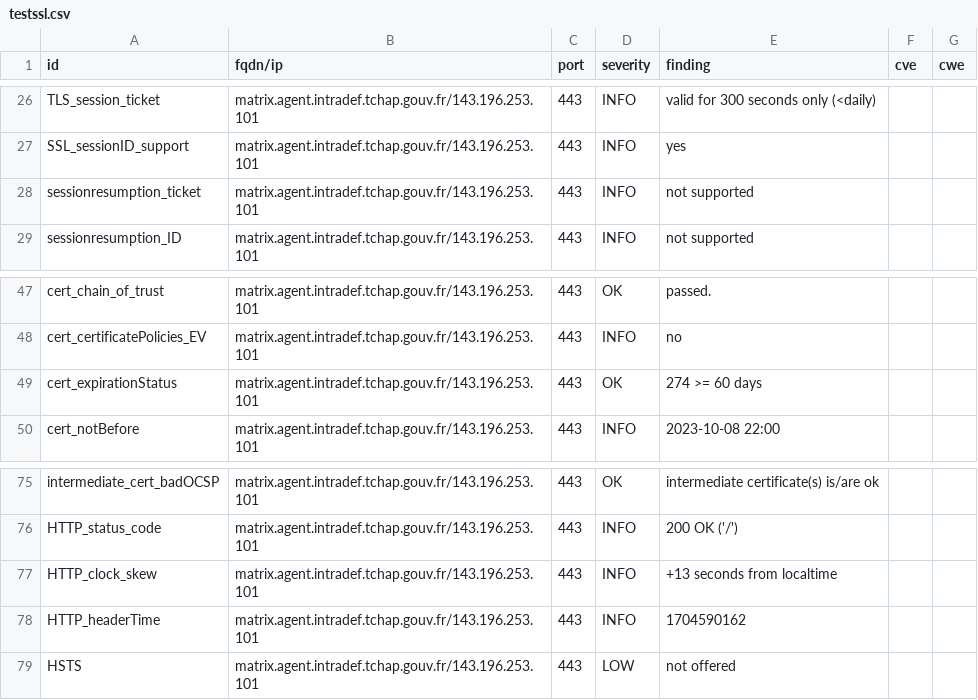
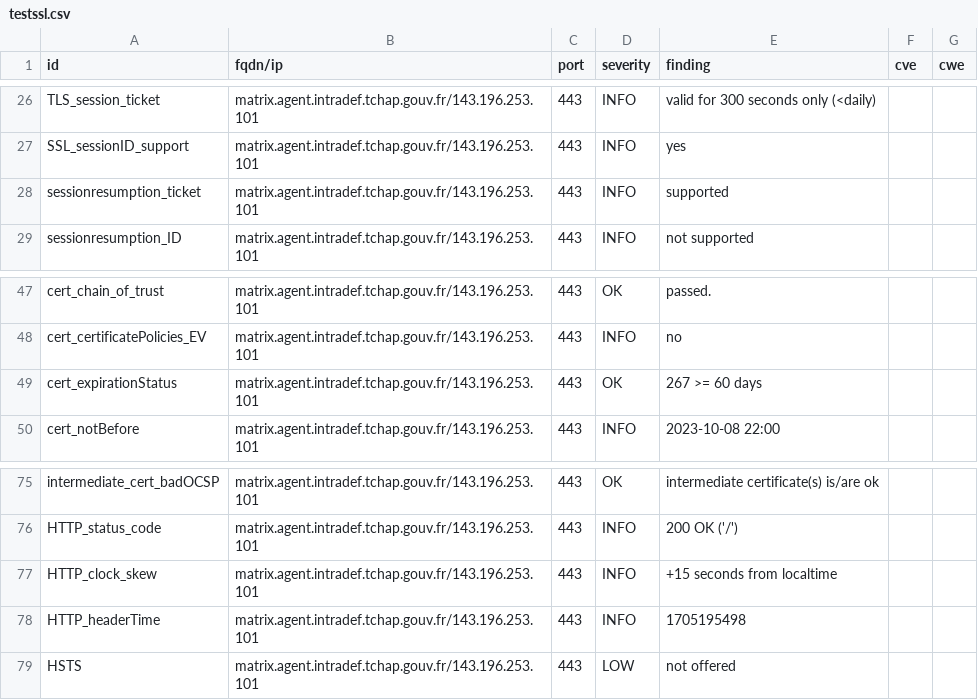
Before and after one commit to tchapgouv/dashlord, a CSV file: results/aHR0cHM6Ly9tYXRyaXguYWdlbnQuaW50cmFkZWYudGNoYXAuZ291di5mcg==/testssl.csv, drawn as a sheet; only a part is shown, gaps mark what is left out.

```diff
--- a/results/aHR0cHM6Ly9tYXRyaXguYWdlbnQuaW50cmFkZWYudGNoYXAuZ291di5mcg==/testssl.csv
+++ b/results/aHR0cHM6Ly9tYXRyaXguYWdlbnQuaW50cmFkZWYudGNoYXAuZ291di5mcg==/testssl.csv
@@ -27,3 +27,3 @@
 "SSL_sessionID_support","matrix.agent.intradef.tchap.gouv.fr/143.196.253.101","443","INFO","yes","",""
-"sessionresumption_ticket","matrix.agent.intradef.tchap.gouv.fr/143.196.253.101","443","INFO","not supported","",""
+"sessionresumption_ticket","matrix.agent.intradef.tchap.gouv.fr/143.196.253.101","443","INFO","supported","",""
 "sessionresumption_ID","matrix.agent.intradef.tchap.gouv.fr/143.196.253.101","443","INFO","not supported","",""
@@ -48,3 +48,3 @@
 "cert_certificatePolicies_EV","matrix.agent.intradef.tchap.gouv.fr/143.196.253.101","443","INFO","no","",""
-"cert_expirationStatus","matrix.agent.intradef.tchap.gouv.fr/143.196.253.101","443","OK","274 >= 60 days","",""
+"cert_expirationStatus","matrix.agent.intradef.tchap.gouv.fr/143.196.253.101","443","OK","267 >= 60 days","",""
 "cert_notBefore","matrix.agent.intradef.tchap.gouv.fr/143.196.253.101","443","INFO","2023-10-08 22:00","",""
@@ -76,4 +76,4 @@
 "HTTP_status_code","matrix.agent.intradef.tchap.gouv.fr/143.196.253.101","443","INFO","200 OK ('/')","",""
-"HTTP_clock_skew","matrix.agent.intradef.tchap.gouv.fr/143.196.253.101","443","INFO","+13 seconds from localtime","",""
-"HTTP_headerTime","matrix.agent.intradef.tchap.gouv.fr/143.196.253.101","443","INFO","1704590162","",""
+"HTTP_clock_skew","matrix.agent.intradef.tchap.gouv.fr/143.196.253.101","443","INFO","+15 seconds from localtime","",""
+"HTTP_headerTime","matrix.agent.intradef.tchap.gouv.fr/143.196.253.101","443","INFO","1705195498","",""
 "HSTS","matrix.agent.intradef.tchap.gouv.fr/143.196.253.101","443","LOW","not offered","",""
```
Also changed, not shown: 12 other files.
